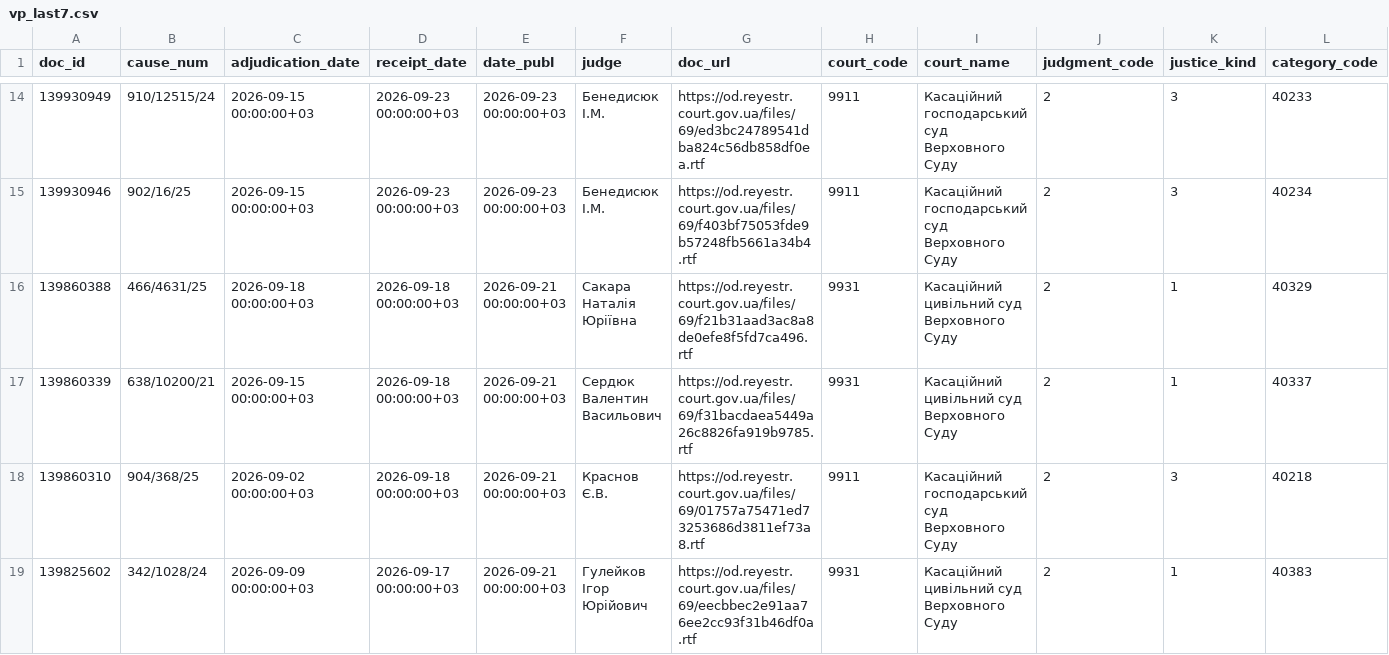
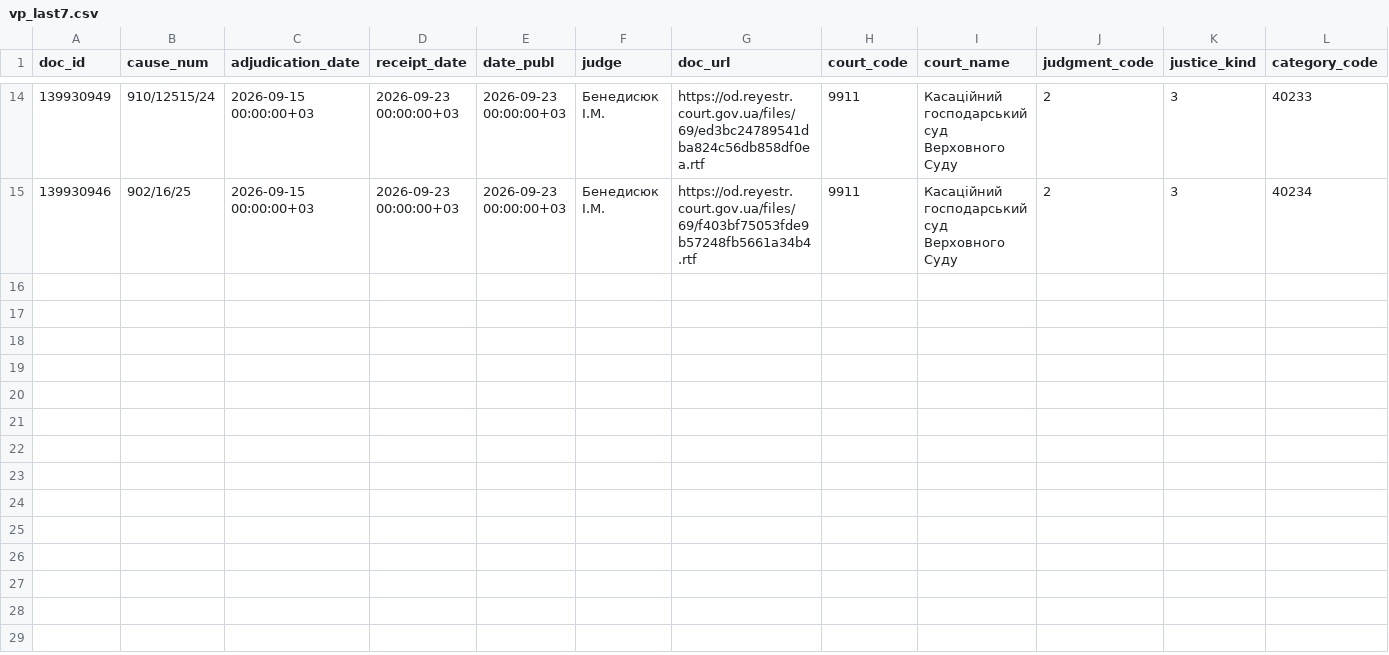
Before and after one commit to apryshchepchuk/VS-legal-digest, a CSV file: data/interim/vp_last7.csv, drawn as a sheet; only a part is shown, gaps mark what is left out; rows hold the shown columns only; the diff names each change by its address in the sheet, - before the commit and + after, or states it on an @@ line.

```diff
--- a/data/interim/vp_last7.csv
+++ b/data/interim/vp_last7.csv
-row 16: 139860388 | 466/4631/25 | 2026-09-18 00:00:00+03 | 2026-09-18 00:00:00+03 | 2026-09-21 00:00:00+03 | Сакара Наталія Юріївна | https://od.reyestr.court.gov.ua/files/69/f21b31aad3ac8a8de0efe8f5fd7ca496.rtf | 9931 | Касаційний цивільний суд Верховного Суду | 2 | 1 | 40329
-row 17: 139860339 | 638/10200/21 | 2026-09-15 00:00:00+03 | 2026-09-18 00:00:00+03 | 2026-09-21 00:00:00+03 | Сердюк Валентин Васильович | https://od.reyestr.court.gov.ua/files/69/f31bacdaea5449a26c8826fa919b9785.rtf | 9931 | Касаційний цивільний суд Верховного Суду | 2 | 1 | 40337
-row 18: 139860310 | 904/368/25 | 2026-09-02 00:00:00+03 | 2026-09-18 00:00:00+03 | 2026-09-21 00:00:00+03 | Краснов Є.В. | https://od.reyestr.court.gov.ua/files/69/01757a75471ed73253686d3811ef73a8.rtf | 9911 | Касаційний господарський суд Верховного Суду | 2 | 3 | 40218
-row 19: 139825602 | 342/1028/24 | 2026-09-09 00:00:00+03 | 2026-09-17 00:00:00+03 | 2026-09-21 00:00:00+03 | Гулейков Ігор Юрійович | https://od.reyestr.court.gov.ua/files/69/eecbbec2e91aa76ee2cc93f31b46df0a.rtf | 9931 | Касаційний цивільний суд Верховного Суду | 2 | 1 | 40383
```
Also changed, not shown: data/interim/vp_candidates.csv, data/interim/vp_selected_for_analysis.csv, 10 other files.
